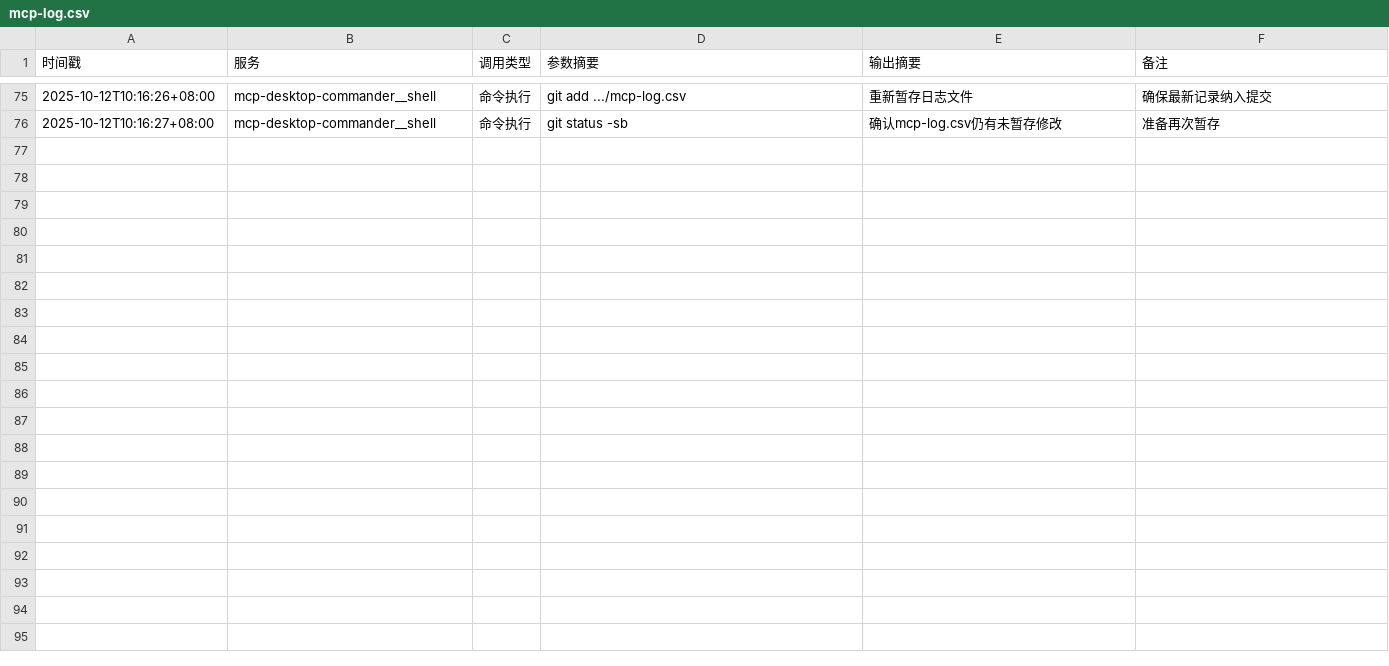
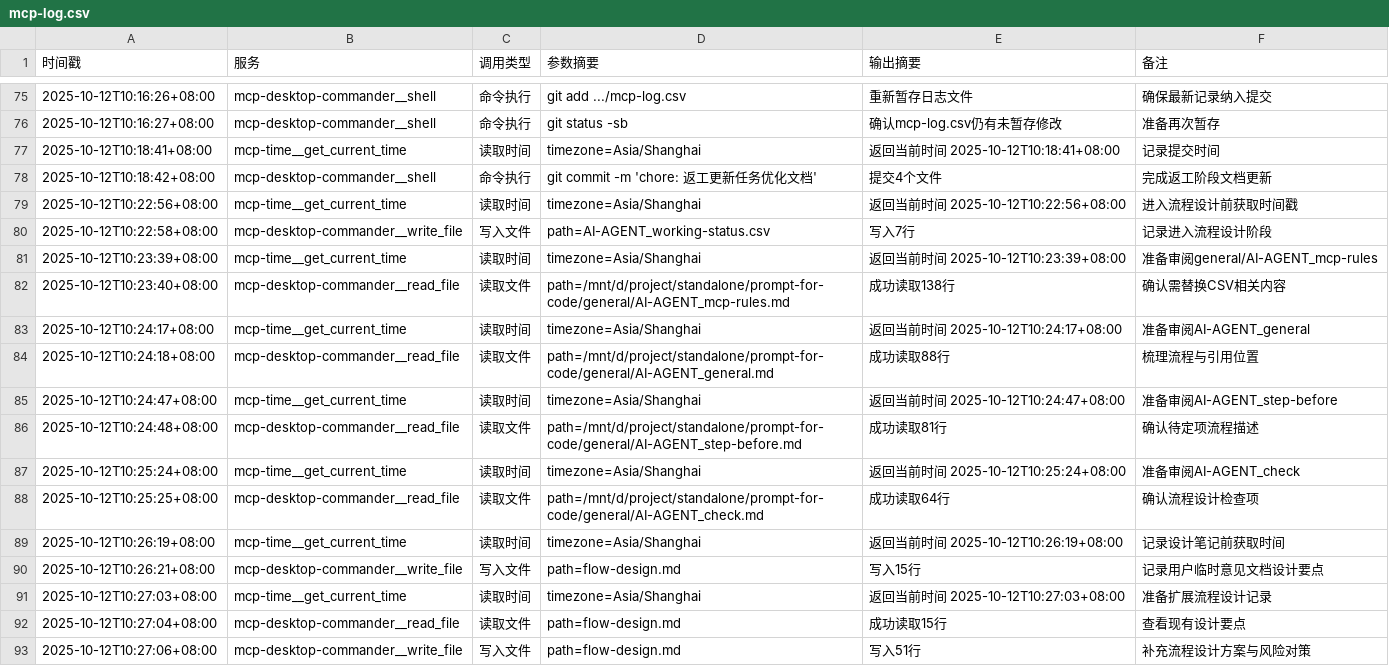
Before and after one commit to Onlykrizz/prompt-for-code, a CSV file: ai-agent-output/2025-10-12T09-14-32_UTC+8_优化MCP日志规范/mcp-log.csv, drawn as a sheet; only a part is shown, gaps mark what is left out; the diff names each change by its address in the sheet, - before the commit and + after, or states it on an @@ line.

```diff
--- a/ai-agent-output/2025-10-12T09-14-32_UTC+8_优化MCP日志规范/mcp-log.csv
+++ b/ai-agent-output/2025-10-12T09-14-32_UTC+8_优化MCP日志规范/mcp-log.csv
+row 77: 2025-10-12T10:18:41+08:00 | mcp-time__get_current_time | 读取时间 | timezone=Asia/Shanghai | 返回当前时间 2025-10-12T10:18:41+08:00 | 记录提交时间
+row 78: 2025-10-12T10:18:42+08:00 | mcp-desktop-commander__shell | 命令执行 | git commit -m 'chore: 返工更新任务优化文档' | 提交4个文件 | 完成返工阶段文档更新
+row 79: 2025-10-12T10:22:56+08:00 | mcp-time__get_current_time | 读取时间 | timezone=Asia/Shanghai | 返回当前时间 2025-10-12T10:22:56+08:00 | 进入流程设计前获取时间戳
+row 80: 2025-10-12T10:22:58+08:00 | mcp-desktop-commander__write_file | 写入文件 | path=AI-AGENT_working-status.csv | 写入7行 | 记录进入流程设计阶段
+row 81: 2025-10-12T10:23:39+08:00 | mcp-time__get_current_time | 读取时间 | timezone=Asia/Shanghai | 返回当前时间 2025-10-12T10:23:39+08:00 | 准备审阅general/AI-AGENT_mcp-rules
+row 82: 2025-10-12T10:23:40+08:00 | mcp-desktop-commander__read_file | 读取文件 | path=/mnt/d/project/standalone/prompt-for-code/general/AI-AGENT_mcp-rules.md | 成功读取138行 | 确认需替换CSV相关内容
+row 83: 2025-10-12T10:24:17+08:00 | mcp-time__get_current_time | 读取时间 | timezone=Asia/Shanghai | 返回当前时间 2025-10-12T10:24:17+08:00 | 准备审阅AI-AGENT_general
+row 84: 2025-10-12T10:24:18+08:00 | mcp-desktop-commander__read_file | 读取文件 | path=/mnt/d/project/standalone/prompt-for-code/general/AI-AGENT_general.md | 成功读取88行 | 梳理流程与引用位置
+row 85: 2025-10-12T10:24:47+08:00 | mcp-time__get_current_time | 读取时间 | timezone=Asia/Shanghai | 返回当前时间 2025-10-12T10:24:47+08:00 | 准备审阅AI-AGENT_step-before
+row 86: 2025-10-12T10:24:48+08:00 | mcp-desktop-commander__read_file | 读取文件 | path=/mnt/d/project/standalone/prompt-for-code/general/AI-AGENT_step-before.md | 成功读取81行 | 确认待定项流程描述
+row 87: 2025-10-12T10:25:24+08:00 | mcp-time__get_current_time | 读取时间 | timezone=Asia/Shanghai | 返回当前时间 2025-10-12T10:25:24+08:00 | 准备审阅AI-AGENT_check
+row 88: 2025-10-12T10:25:25+08:00 | mcp-desktop-commander__read_file | 读取文件 | path=/mnt/d/project/standalone/prompt-for-code/general/AI-AGENT_check.md | 成功读取64行 | 确认流程设计检查项
+row 89: 2025-10-12T10:26:19+08:00 | mcp-time__get_current_time | 读取时间 | timezone=Asia/Shanghai | 返回当前时间 2025-10-12T10:26:19+08:00 | 记录设计笔记前获取时间
+row 90: 2025-10-12T10:26:21+08:00 | mcp-desktop-commander__write_file | 写入文件 | path=flow-design.md | 写入15行 | 记录用户临时意见文档设计要点
+row 91: 2025-10-12T10:27:03+08:00 | mcp-time__get_current_time | 读取时间 | timezone=Asia/Shanghai | 返回当前时间 2025-10-12T10:27:03+08:00 | 准备扩展流程设计记录
+row 92: 2025-10-12T10:27:04+08:00 | mcp-desktop-commander__read_file | 读取文件 | path=flow-design.md | 成功读取15行 | 查看现有设计要点
+row 93: 2025-10-12T10:27:06+08:00 | mcp-desktop-commander__write_file | 写入文件 | path=flow-design.md | 写入51行 | 补充流程设计方案与风险对策
```
Also changed, not shown: ai-agent-output/2025-10-12T09-14-32_UTC+8_优化MCP日志规范/AI-AGENT_working-status.csv, 1 other file.
